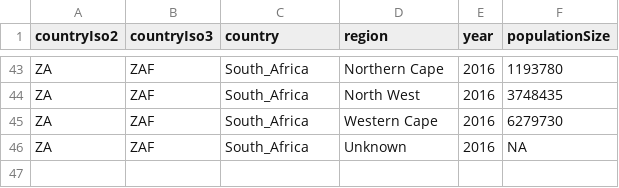
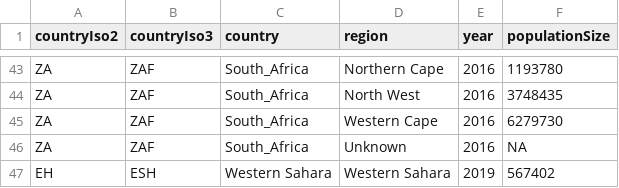
Before and after one commit to covid-19-Re/shiny-dailyRe, a CSV file: app/data/additionalPopSizes.csv, drawn as a sheet; only a part is shown, gaps mark what is left out; the diff names each change by its address in the sheet, - before the commit and + after, or states it on an @@ line.

```diff
--- a/app/data/additionalPopSizes.csv
+++ b/app/data/additionalPopSizes.csv
+row 47: EH | ESH | Western Sahara | Western Sahara | 2019 | 567402
```
Also changed, not shown: 4 other files.
